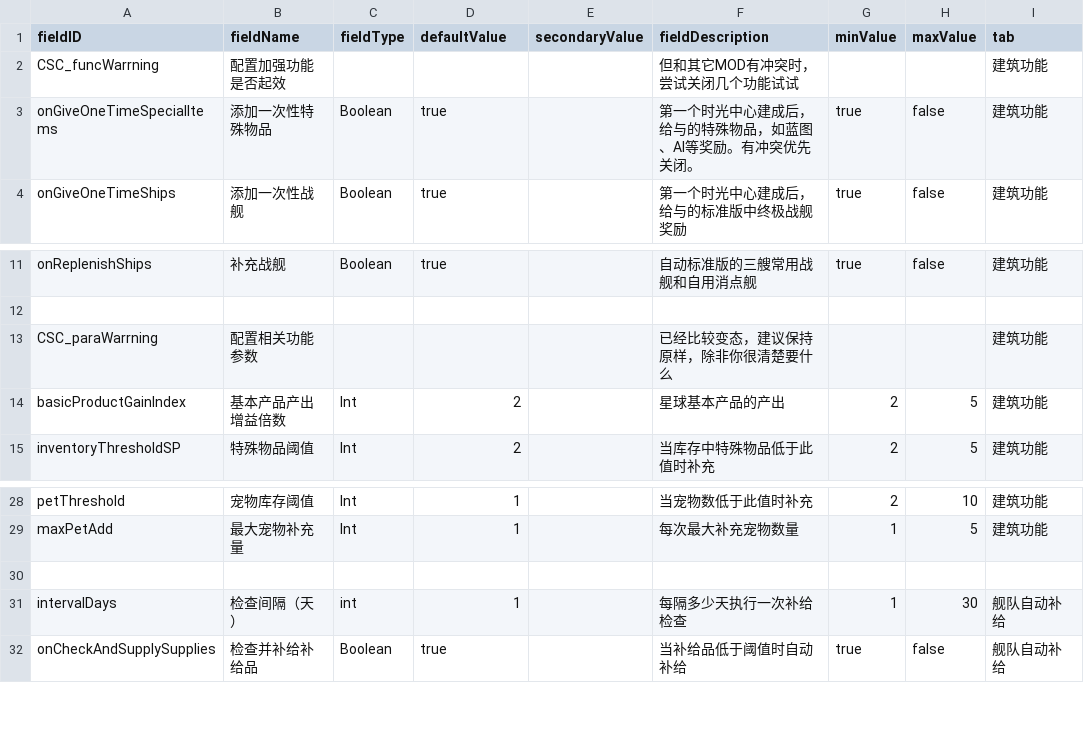
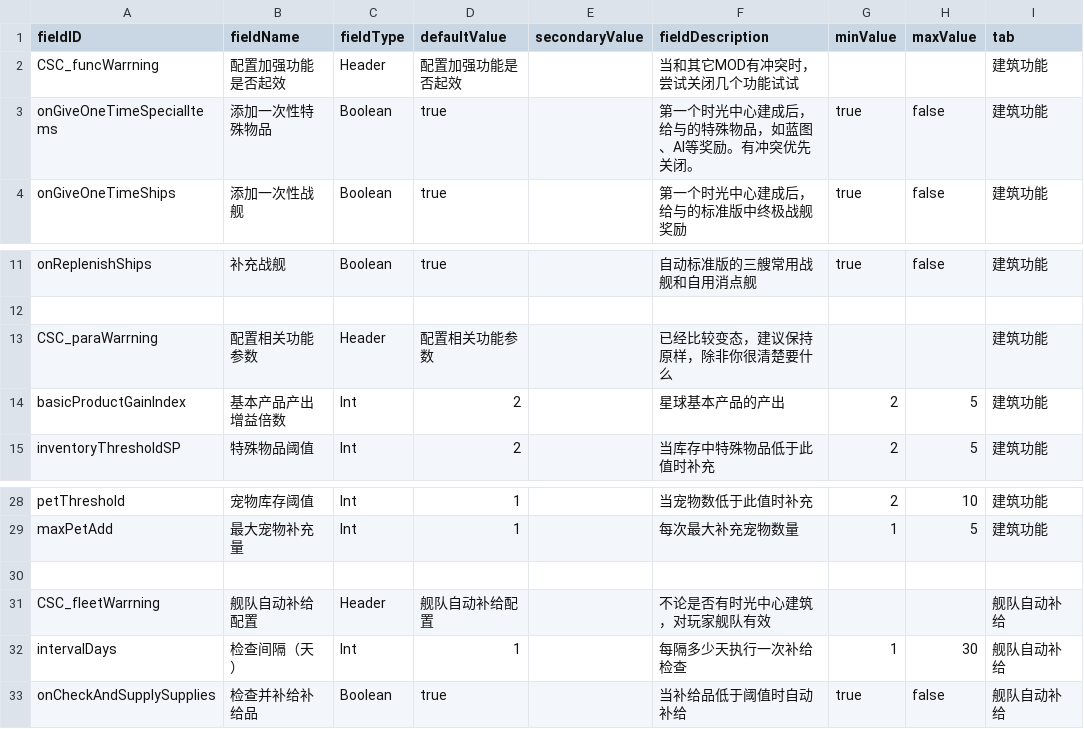
Before and after one commit to RobinBrossard/ChronoSupplyCenter, a CSV file: data/config/LunaSettings.csv, drawn as a sheet; only a part is shown, gaps mark what is left out.

```diff
--- a/data/config/LunaSettings.csv
+++ b/data/config/LunaSettings.csv
@@ -1,3 +1,3 @@
 fieldID,fieldName,fieldType,defaultValue,secondaryValue,fieldDescription,minValue,maxValue,tab
-CSC_funcWarrning,配置加强功能是否起效,,,,但和其它MOD有冲突时，尝试关闭几个功能试试,,,建筑功能
+CSC_funcWarrning,配置加强功能是否起效,Header,配置加强功能是否起效,,当和其它MOD有冲突时，尝试关闭几个功能试试,,,建筑功能
 onGiveOneTimeSpecialItems,添加一次性特殊物品,Boolean,true,,第一个时光中心建成后，给与的特殊物品，如蓝图、AI等奖励。有冲突优先关闭。,true,false,建筑功能
@@ -12,3 +12,3 @@ onReplenishShips,补充战舰,Boolean,true,,自动标准版的三艘常用战舰
 ,,,,,,,,
-CSC_paraWarrning,配置相关功能参数,,,,已经比较变态，建议保持原样，除非你很清楚要什么,,,建筑功能
+CSC_paraWarrning,配置相关功能参数,Header,配置相关功能参数,,已经比较变态，建议保持原样，除非你很清楚要什么,,,建筑功能
 basicProductGainIndex,基本产品产出增益倍数,Int,2,,星球基本产品的产出,2,5,建筑功能
@@ -30,3 +30,4 @@ maxPetAdd,最大宠物补充量,Int,1,,每次最大补充宠物数量,1,5,建筑
 ,,,,,,,,
-intervalDays,检查间隔（天）,int,1,,每隔多少天执行一次补给检查,1,30,舰队自动补给
+CSC_fleetWarrning,舰队自动补给配置,Header,舰队自动补给配置,,不论是否有时光中心建筑，对玩家舰队有效,,,舰队自动补给
+intervalDays,检查间隔（天）,Int,1,,每隔多少天执行一次补给检查,1,30,舰队自动补给
 onCheckAndSupplySupplies,检查并补给补给品,Boolean,true,,当补给品低于阈值时自动补给,true,false,舰队自动补给
```
Also changed, not shown: 2 other files.
